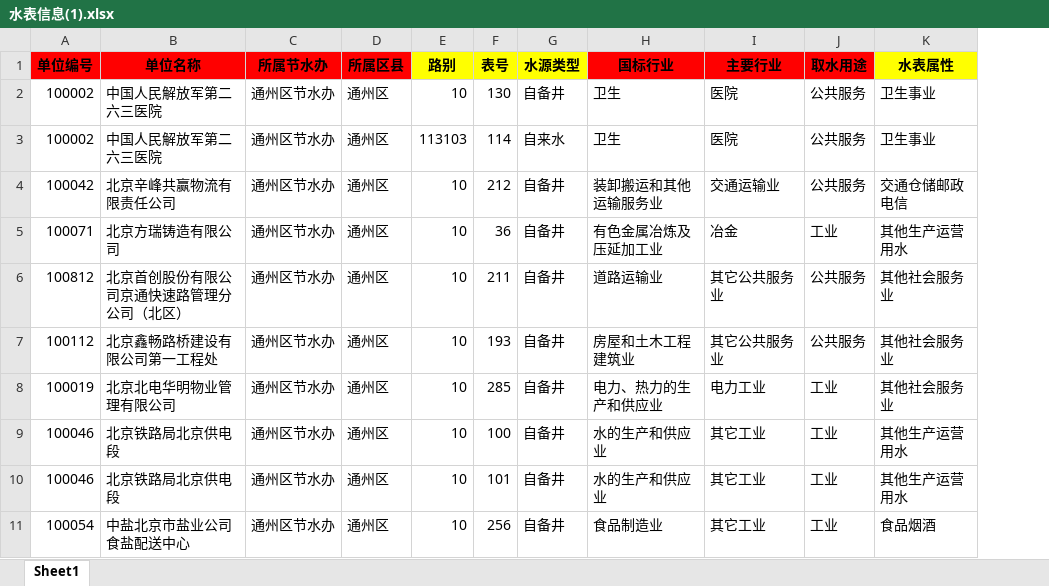
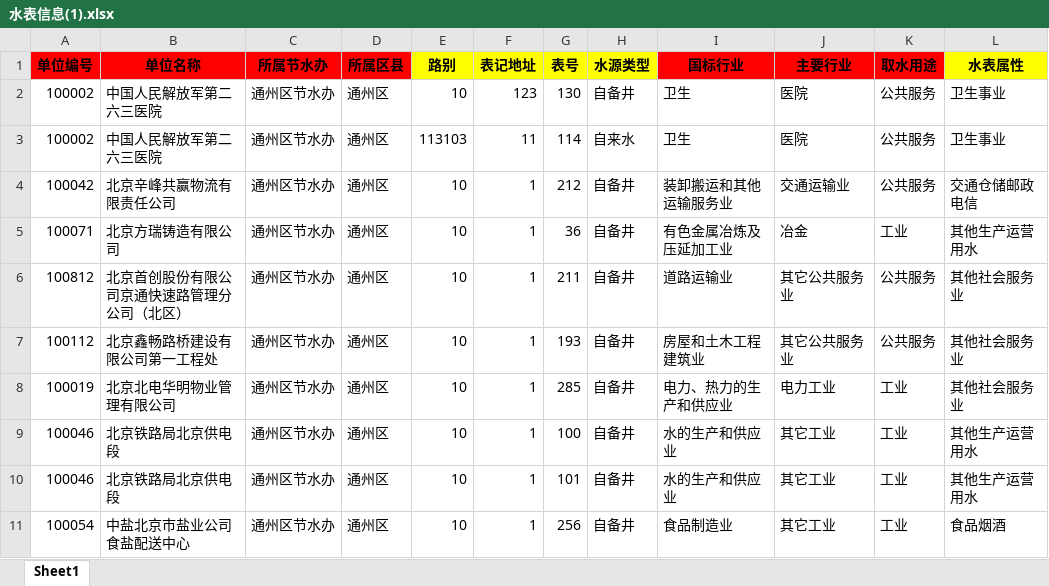
Before and after one commit to ssc26win/JFinal, an Excel workbook: Platform/db/PM/import/水表信息(1).xlsx, sheet Sheet1, drawn as a sheet; only a part is shown; values as stored, in another font and other column widths than the file's, no borders; the diff names each change by its address in the sheet, - before the commit and + after, or states it on an @@ line.

```diff
--- a/Platform/db/PM/import/水表信息(1).xlsx (sheet Sheet1)
+++ b/Platform/db/PM/import/水表信息(1).xlsx (sheet Sheet1)
+column F (表记地址), rows 2-11: 123 | 11 | 1 | 1 | 1 | 1 | 1 | 1 | 1 | 1
```
Also changed, not shown: Platform/db/PM/import/水井信息(1).xlsx, Platform/db/PM/import/用水指标(1).xlsx, 53 other files.
